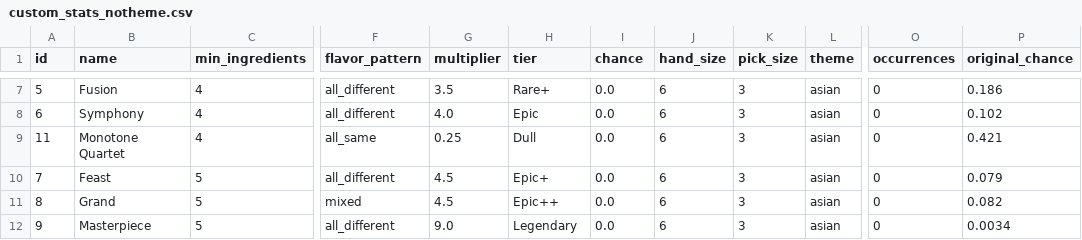
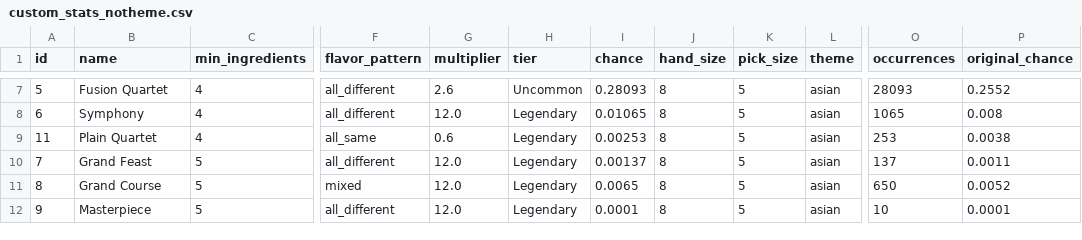
Before and after one commit to chrixbedardcad/FoodSimulator, a CSV file: reports/custom_stats_notheme.csv, drawn as a sheet; only a part is shown, gaps mark what is left out; the diff covers the shown part only; the diff names each change by its address in the sheet, - before the commit and + after, or states it on an @@ line.

```diff
--- a/reports/custom_stats_notheme.csv
+++ b/reports/custom_stats_notheme.csv
-B7 (name): Fusion
+B7 (name): Fusion Quartet
-G7 (multiplier): 3.5
+G7 (multiplier): 2.6
-H7 (tier): Rare+
+H7 (tier): Uncommon
-I7 (chance): 0.0
+I7 (chance): 0.28093
-J7:J12 (hand_size): 6
+J7:J12 (hand_size): 8
-K7:K12 (pick_size): 3
+K7:K12 (pick_size): 5
-O7 (occurrences): 0
+O7 (occurrences): 28093
-P7 (original_chance): 0.186
+P7 (original_chance): 0.2552
-G8 (multiplier): 4.0
+G8 (multiplier): 12.0
-H8 (tier): Epic
+H8 (tier): Legendary
-I8 (chance): 0.0
+I8 (chance): 0.01065
-O8 (occurrences): 0
+O8 (occurrences): 1065
-P8 (original_chance): 0.102
+P8 (original_chance): 0.008
-B9 (name): Monotone Quartet
+B9 (name): Plain Quartet
-G9 (multiplier): 0.25
+G9 (multiplier): 0.6
-H9 (tier): Dull
+H9 (tier): Legendary
-I9 (chance): 0.0
+I9 (chance): 0.00253
-O9 (occurrences): 0
+O9 (occurrences): 253
-P9 (original_chance): 0.421
+P9 (original_chance): 0.0038
-B10 (name): Feast
+B10 (name): Grand Feast
-G10:G11 (multiplier): 4.5
+G10:G11 (multiplier): 12.0
-H10 (tier): Epic+
+H10 (tier): Legendary
-I10 (chance): 0.0
+I10 (chance): 0.00137
-O10 (occurrences): 0
+O10 (occurrences): 137
-P10 (original_chance): 0.079
+P10 (original_chance): 0.0011
-B11 (name): Grand
+B11 (name): Grand Course
-H11 (tier): Epic++
+H11 (tier): Legendary
-I11 (chance): 0.0
+I11 (chance): 0.0065
-O11 (occurrences): 0
+O11 (occurrences): 650
-P11 (original_chance): 0.082
+P11 (original_chance): 0.0052
-G12 (multiplier): 9.0
+G12 (multiplier): 12.0
-I12 (chance): 0.0
+I12 (chance): 0.0001
-O12 (occurrences): 0
+O12 (occurrences): 10
-P12 (original_chance): 0.0034
+P12 (original_chance): 0.0001
```
Also changed, not shown: 38 edited cells elsewhere in this file.
